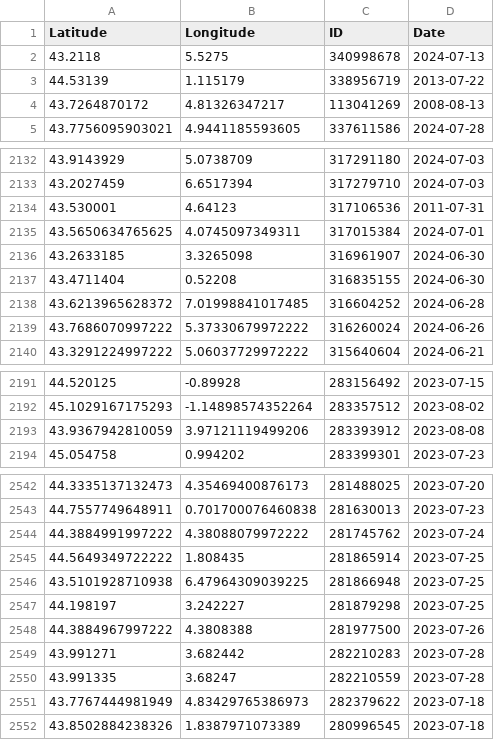
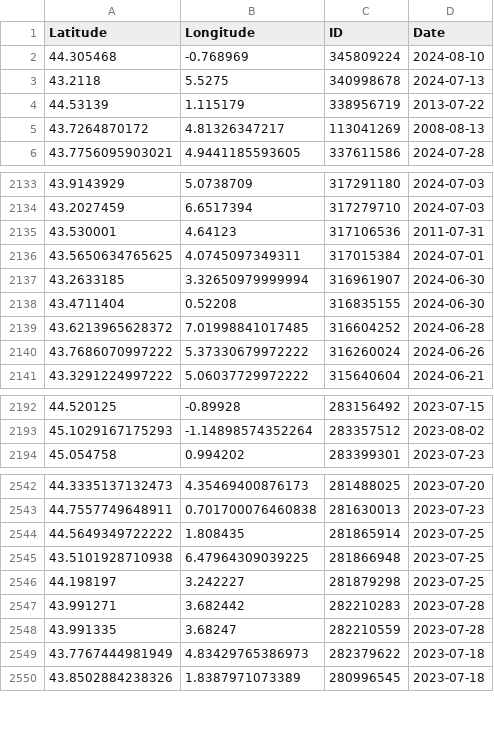
Before and after one commit to CigalesdeFrance/CARTES, a CSV file: BDD/OBSERVATION/Cicada_orni.csv, drawn as a sheet; only a part is shown, gaps mark what is left out.

```diff
--- a/BDD/OBSERVATION/Cicada_orni.csv
+++ b/BDD/OBSERVATION/Cicada_orni.csv
@@ -1,2 +1,3 @@
 Latitude,Longitude,ID,Date
+44.305468,-0.768969,345809224,2024-08-10
 43.2118,5.5275,340998678,2024-07-13
@@ -2135,3 +2136,3 @@ Latitude,Longitude,ID,Date
 43.5650634765625,4.0745097349311,317015384,2024-07-01
-43.2633185,3.3265098,316961907,2024-06-30
+43.2633185,3.32650979999994,316961907,2024-06-30
 43.4711404,0.52208,316835155,2024-06-30
@@ -2192,3 +2193,2 @@ Latitude,Longitude,ID,Date
 45.1029167175293,-1.14898574352264,283357512,2023-08-02
-43.9367942810059,3.97121119499206,283393912,2023-08-08
 45.054758,0.994202,283399301,2023-07-23
@@ -2543,3 +2543,2 @@ Latitude,Longitude,ID,Date
 44.7557749648911,0.701700076460838,281630013,2023-07-23
-44.3884991997222,4.38088079972222,281745762,2023-07-24
 44.5649349722222,1.808435,281865914,2023-07-25
@@ -2547,3 +2546,2 @@ Latitude,Longitude,ID,Date
 44.198197,3.242227,281879298,2023-07-25
-44.3884967997222,4.3808388,281977500,2023-07-26
 43.991271,3.682442,282210283,2023-07-28
```
Also changed, not shown: BDD/INATURALIST/Tibicina_haematodes.csv, BDD/INPN/Cicada_orni.csv, 19 other files.
